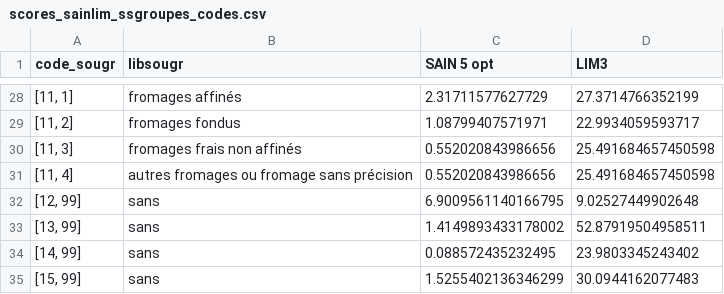
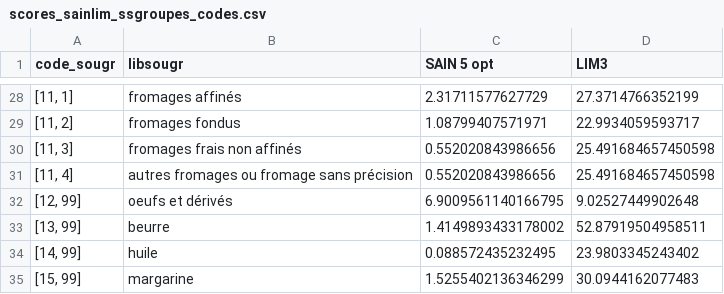
Before and after one commit to AgathePuissant/recommandations_alimentation, a CSV file: Code/scores_sainlim_ssgroupes_codes.csv, drawn as a sheet; only a part is shown, gaps mark what is left out; the diff covers the shown part only; the diff names each change by its address in the sheet, - before the commit and + after, or states it on an @@ line.

Commit message:
Update scores_sainlim_ssgroupes_codes.csv

```diff
--- a/Code/scores_sainlim_ssgroupes_codes.csv
+++ b/Code/scores_sainlim_ssgroupes_codes.csv
-B32 (libsougr): sans
+B32 (libsougr): oeufs et dérivés
-B33 (libsougr): sans
+B33 (libsougr): beurre
-B34 (libsougr): sans
+B34 (libsougr): huile
-B35 (libsougr): sans
+B35 (libsougr): margarine
```
Also changed, not shown: 9 edited cells elsewhere in this file.
